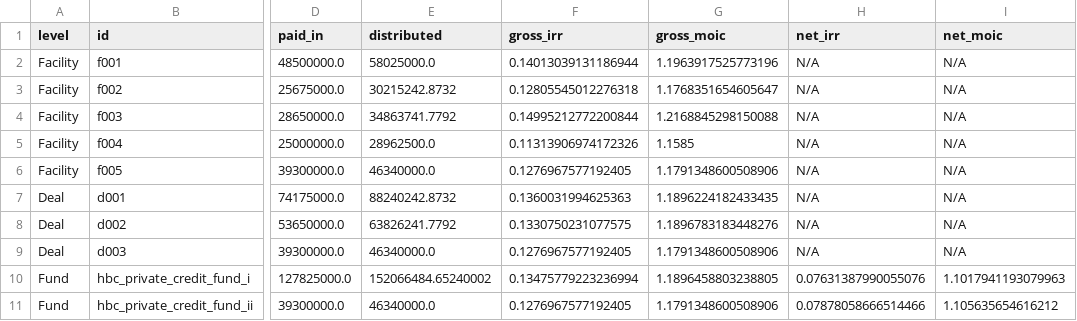
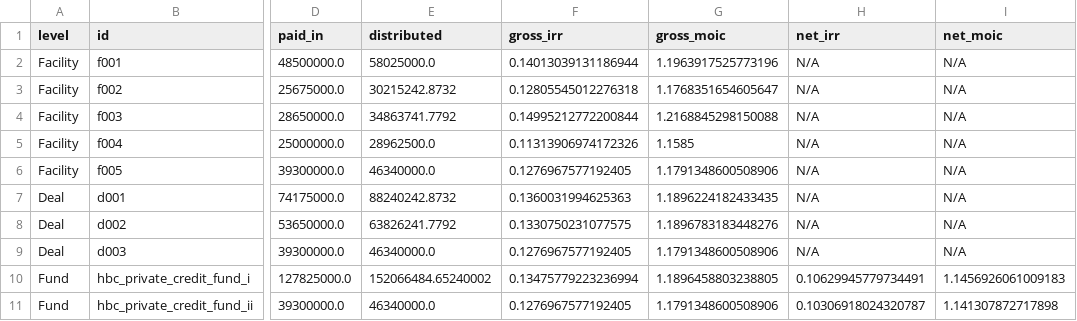
Before and after one commit to zhouyichen30/pc_project, a CSV file: outputs/performance_summary.csv, drawn as a sheet; only a part is shown, gaps mark what is left out; the diff names each change by its address in the sheet, - before the commit and + after, or states it on an @@ line.

```diff
--- a/outputs/performance_summary.csv
+++ b/outputs/performance_summary.csv
-H10 (net_irr): 0.07631387990055076
+H10 (net_irr): 0.10629945779734491
-I10 (net_moic): 1.1017941193079963
+I10 (net_moic): 1.1456926061009183
-H11 (net_irr): 0.07878058666514466
+H11 (net_irr): 0.10306918024320787
-I11 (net_moic): 1.105635654616212
+I11 (net_moic): 1.141307872717898
```
Also changed, not shown: outputs/cash_master/cleanned_cashflow_master.csv, outputs/cash_master/cleanned_cashflow_master_fund_added.csv, 5 other files.
